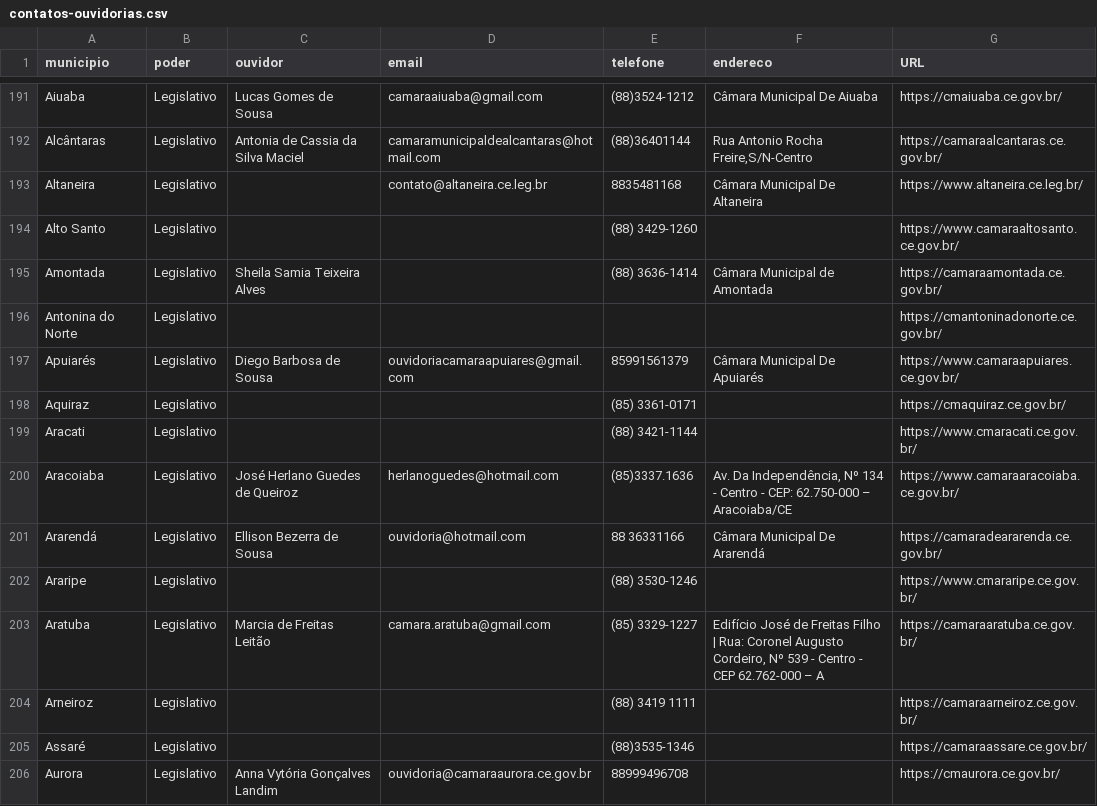
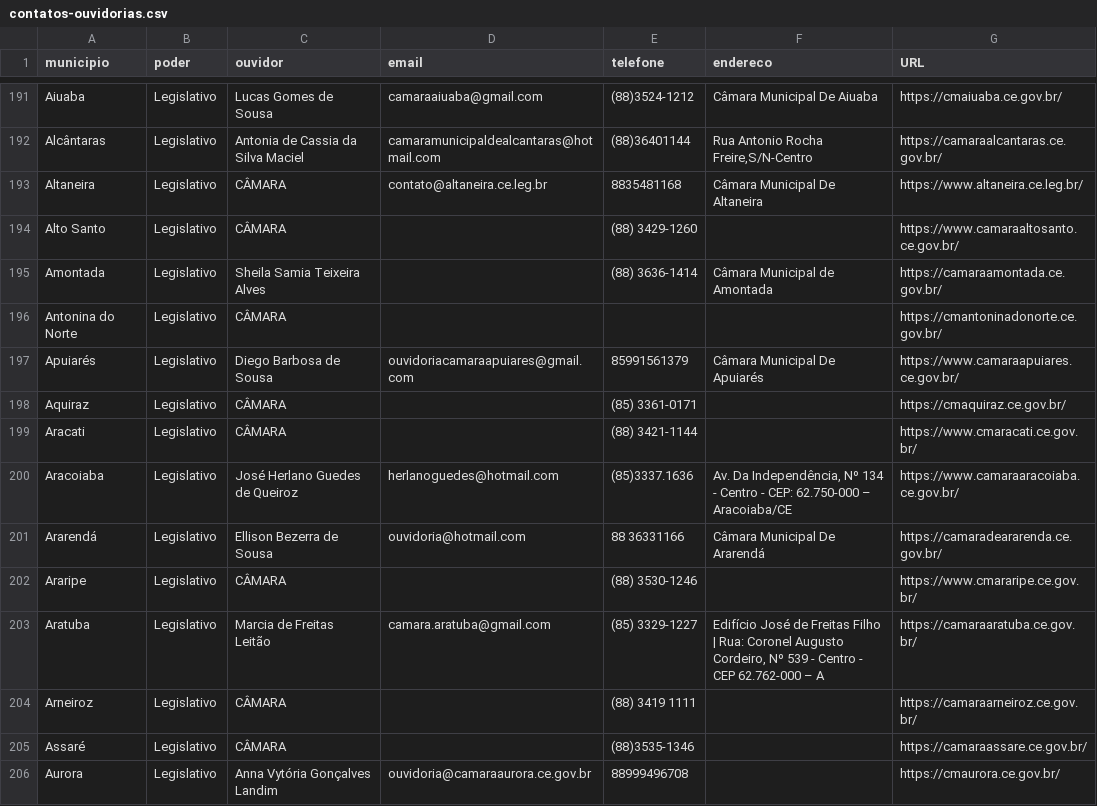
Before and after one commit to TCEOuv/Ouvidorias-Municipais, a CSV file: contatos-ouvidorias.csv, drawn as a sheet; only a part is shown, gaps mark what is left out; the diff covers the shown part only.

Commit message:
Update contatos-ouvidorias.csv

```diff
--- a/contatos-ouvidorias.csv
+++ b/contatos-ouvidorias.csv
@@ -196,15 +196,15 @@ Aiuaba,Legislativo,Lucas Gomes de Sousa,camaraaiuaba@gmail.com,(88)3524-1212,Câ
 Alcântaras,Legislativo,Antonia de Cassia da Silva Maciel,camaramunicipaldealcantaras@hotmail.com,(88)36401144,"Rua Antonio Rocha Freire,S/N-Centro",https://camaraalcantaras.ce.gov.br/
-Altaneira,Legislativo,,contato@altaneira.ce.leg.br,8835481168,Câmara Municipal De Altaneira,https://www.altaneira.ce.leg.br/
-Alto Santo,Legislativo,,,(88) 3429-1260,,https://www.camaraaltosanto.ce.gov.br/
+Altaneira,Legislativo,CÂMARA,contato@altaneira.ce.leg.br,8835481168,Câmara Municipal De Altaneira,https://www.altaneira.ce.leg.br/
+Alto Santo,Legislativo,CÂMARA,,(88) 3429-1260,,https://www.camaraaltosanto.ce.gov.br/
 Amontada,Legislativo,Sheila Samia Teixeira Alves,,(88) 3636-1414,Câmara Municipal de Amontada,https://camaraamontada.ce.gov.br/
-Antonina do Norte,Legislativo,,,,,https://cmantoninadonorte.ce.gov.br/
+Antonina do Norte,Legislativo,CÂMARA,,,,https://cmantoninadonorte.ce.gov.br/
 Apuiarés,Legislativo,Diego Barbosa de Sousa,ouvidoriacamaraapuiares@gmail.com,85991561379,Câmara Municipal De Apuiarés,https://www.camaraapuiares.ce.gov.br/
-Aquiraz,Legislativo,,,(85) 3361-0171,,https://cmaquiraz.ce.gov.br/
-Aracati,Legislativo,,,(88) 3421-1144,,https://www.cmaracati.ce.gov.br/
+Aquiraz,Legislativo,CÂMARA,,(85) 3361-0171,,https://cmaquiraz.ce.gov.br/
+Aracati,Legislativo,CÂMARA,,(88) 3421-1144,,https://www.cmaracati.ce.gov.br/
 Aracoiaba,Legislativo,José Herlano Guedes de Queiroz,herlanoguedes@hotmail.com,(85)3337.1636,"Av. Da Independência, Nº 134 - Centro - CEP: 62.750-000 – Aracoiaba/CE",https://www.camaraaracoiaba.ce.gov.br/
 Ararendá,Legislativo,Ellison Bezerra de Sousa,ouvidoria@hotmail.com,88 36331166,Câmara Municipal De Ararendá,https://camaradeararenda.ce.gov.br/
-Araripe,Legislativo,,,(88) 3530-1246,,https://www.cmararipe.ce.gov.br/
+Araripe,Legislativo,CÂMARA,,(88) 3530-1246,,https://www.cmararipe.ce.gov.br/
 Aratuba,Legislativo,Marcia de Freitas Leitão,camara.aratuba@gmail.com, (85) 3329-1227,"Edifício José de Freitas Filho | Rua: Coronel Augusto Cordeiro, Nº 539 - Centro - CEP 62.762-000 – A",https://camaraaratuba.ce.gov.br/
-Arneiroz,Legislativo,,,(88) 3419 1111,,https://camaraarneiroz.ce.gov.br/
-Assaré,Legislativo,,,(88)3535-1346,,https://camaraassare.ce.gov.br/
+Arneiroz,Legislativo,CÂMARA,,(88) 3419 1111,,https://camaraarneiroz.ce.gov.br/
+Assaré,Legislativo,CÂMARA,,(88)3535-1346,,https://camaraassare.ce.gov.br/
 Aurora,Legislativo,Anna Vytória Gonçalves Landim,ouvidoria@camaraaurora.ce.gov.br,88999496708,,https://cmaurora.ce.gov.br/
```
Also changed, not shown: 152 edited cells elsewhere in this file.
